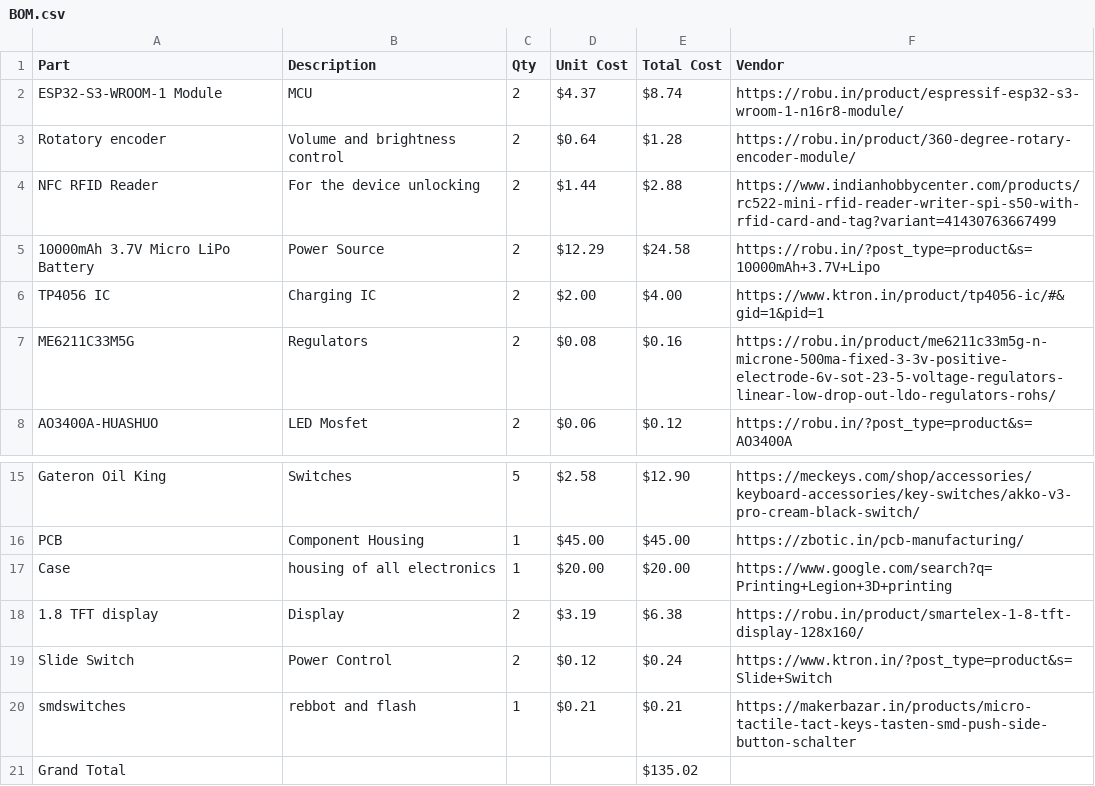
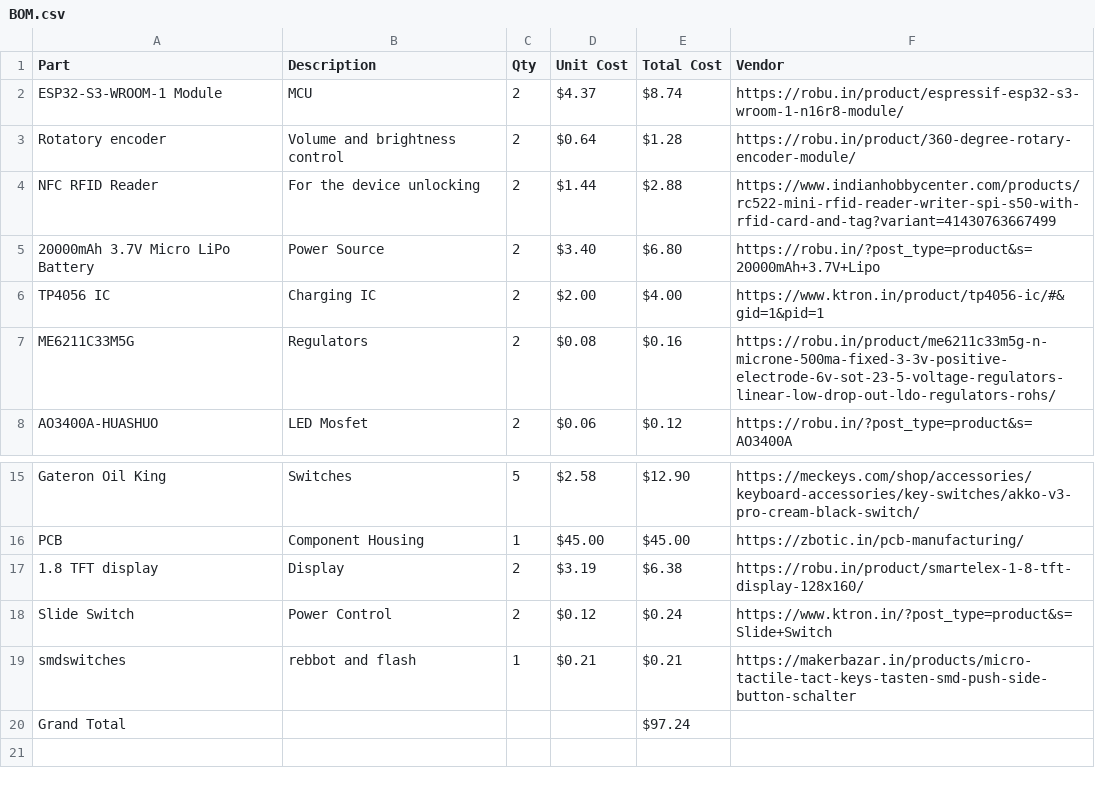
Before and after one commit to Chronos-03/Chronos-keybaord, a CSV file: BOM.csv, drawn as a sheet; only a part is shown, gaps mark what is left out.

```diff
--- a/BOM.csv
+++ b/BOM.csv
@@ -4,3 +4,3 @@ Rotatory encoder,Volume and brightness control,2,$0.64,$1.28,https://robu.in/pro
 NFC RFID Reader,For the device unlocking,2,$1.44,$2.88,https://www.indianhobbycenter.com/products/rc522-mini-rfid-reader-writer-spi-s50-with-rfid-card-and-tag?variant=41430763667499
-10000mAh 3.7V Micro LiPo Battery,Power Source,2,$12.29,$24.58,https://robu.in/?post_type=product&s=10000mAh+3.7V+Lipo
+20000mAh 3.7V Micro LiPo Battery,Power Source,2,$3.40,$6.80,https://robu.in/?post_type=product&s=20000mAh+3.7V+Lipo
 TP4056 IC,Charging IC,2,$2.00,$4.00,https://www.ktron.in/product/tp4056-ic/#&gid=1&pid=1
@@ -16,3 +16,2 @@ Gateron Oil King,Switches,5,$2.58,$12.90,https://meckeys.com/shop/accessories/ke
 PCB,Component Housing,1,$45.00,$45.00,https://zbotic.in/pcb-manufacturing/
-Case,housing of all electronics,1,$20.00,$20.00,https://www.google.com/search?q=Printing+Legion+3D+printing
 1.8 TFT display,Display,2,$3.19,$6.38,https://robu.in/product/smartelex-1-8-tft-display-128x160/
@@ -20,2 +19,2 @@ Slide Switch,Power Control,2,$0.12,$0.24,https://www.ktron.in/?post_type=product
 smdswitches,rebbot and flash,1,$0.21,$0.21,https://makerbazar.in/products/micro-tactile-tact-keys-tasten-smd-push-side-button-schalter
-Grand Total,,,,$135.02,
+Grand Total,,,,$97.24,
```
Also changed, not shown: 1 other file.
